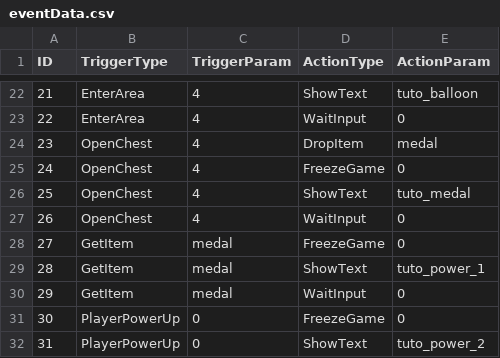
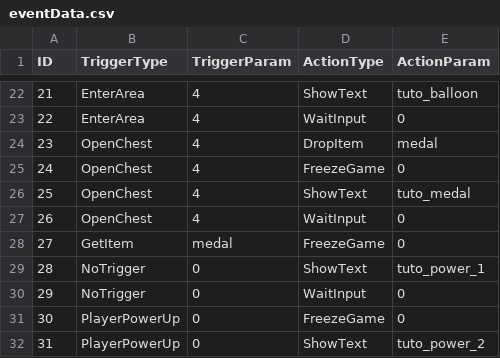
Before and after one commit to KaminagaAyumu/JumpHero, a CSV file: Projects/data/eventData.csv, drawn as a sheet; only a part is shown, gaps mark what is left out.

Commit message:
イベントデータの修正

```diff
--- a/Projects/data/eventData.csv
+++ b/Projects/data/eventData.csv
@@ -28,4 +28,4 @@ ID,TriggerType,TriggerParam,ActionType,ActionParam
 27,GetItem,medal,FreezeGame,0
-28,GetItem,medal,ShowText,tuto_power_1
-29,GetItem,medal,WaitInput,0
+28,NoTrigger,0,ShowText,tuto_power_1
+29,NoTrigger,0,WaitInput,0
 30,PlayerPowerUp,0,FreezeGame,0
```
